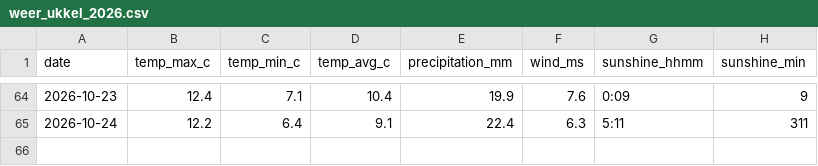
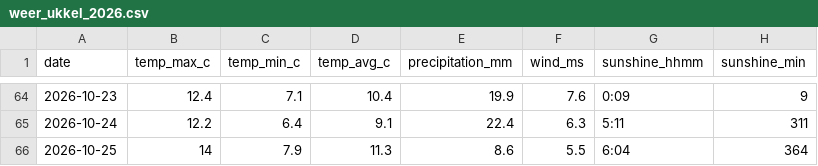
Before and after one commit to kennethgev/belpex-prijzen, a CSV file: data/weer_ukkel_2026.csv, drawn as a sheet; only a part is shown, gaps mark what is left out; the diff names each change by its address in the sheet, - before the commit and + after, or states it on an @@ line.

```diff
--- a/data/weer_ukkel_2026.csv
+++ b/data/weer_ukkel_2026.csv
+row 66: 2026-10-25 | 14 | 7.9 | 11.3 | 8.6 | 5.5 | 6:04 | 364
```
Also changed, not shown: data/belix_monthly.csv, data/dashboard_monthly.csv, 10 other files.
